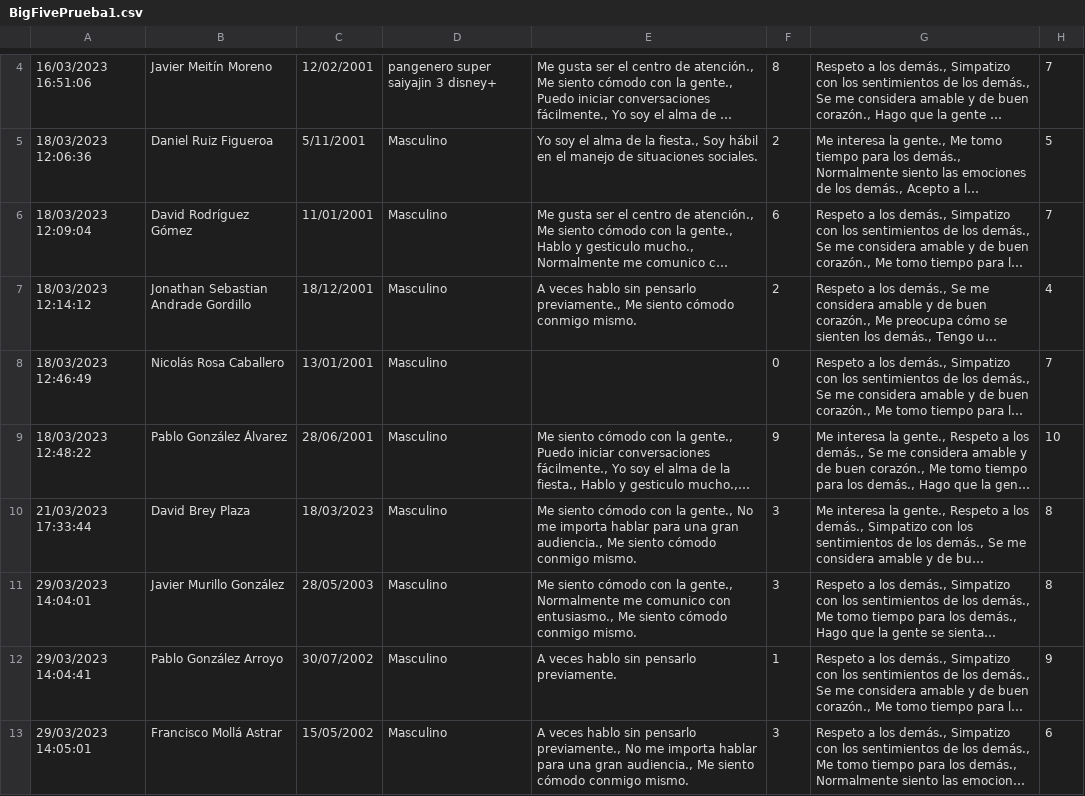
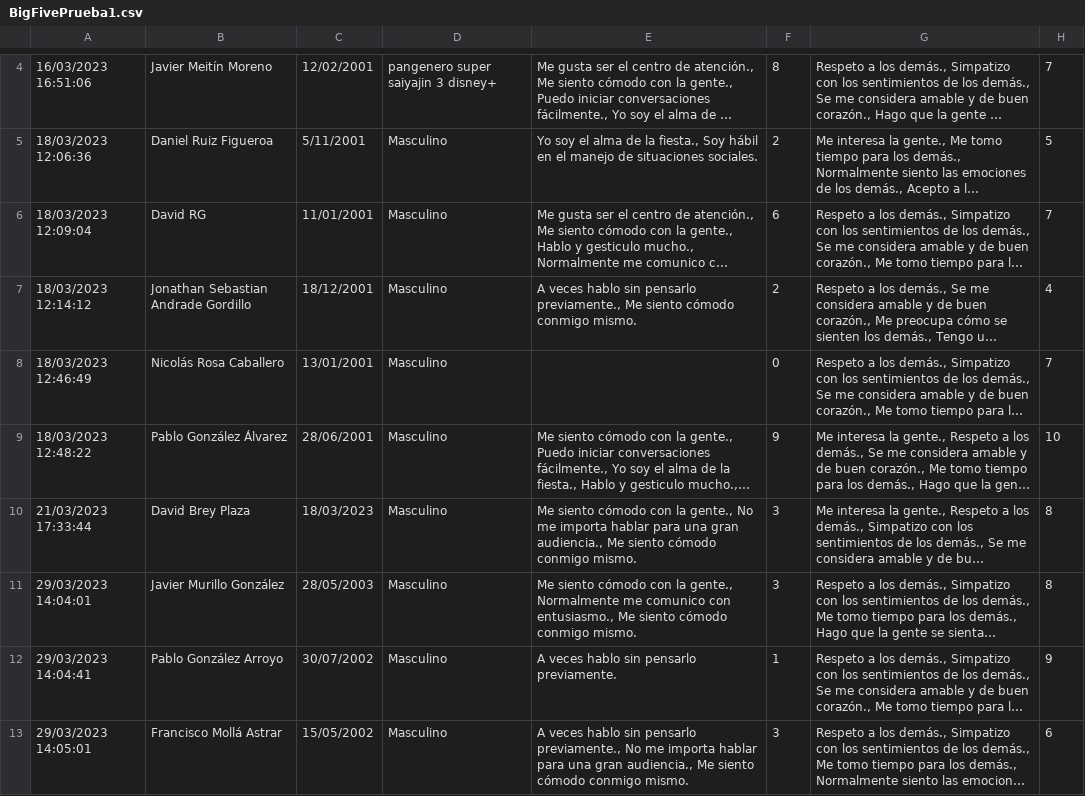
Before and after one commit to madelino22/TFG_2022-23_MM, a CSV file: Correlacion Python/BigFivePrueba1.csv, drawn as a sheet; only a part is shown, gaps mark what is left out; long unchanged cells end in …; the diff names each change by its address in the sheet, - before the commit and + after, or states it on an @@ line.

```diff
--- a/Correlacion Python/BigFivePrueba1.csv
+++ b/Correlacion Python/BigFivePrueba1.csv
-B6: David Rodríguez Gómez
+B6: David RG
```
Also changed, not shown: 11 other files.
